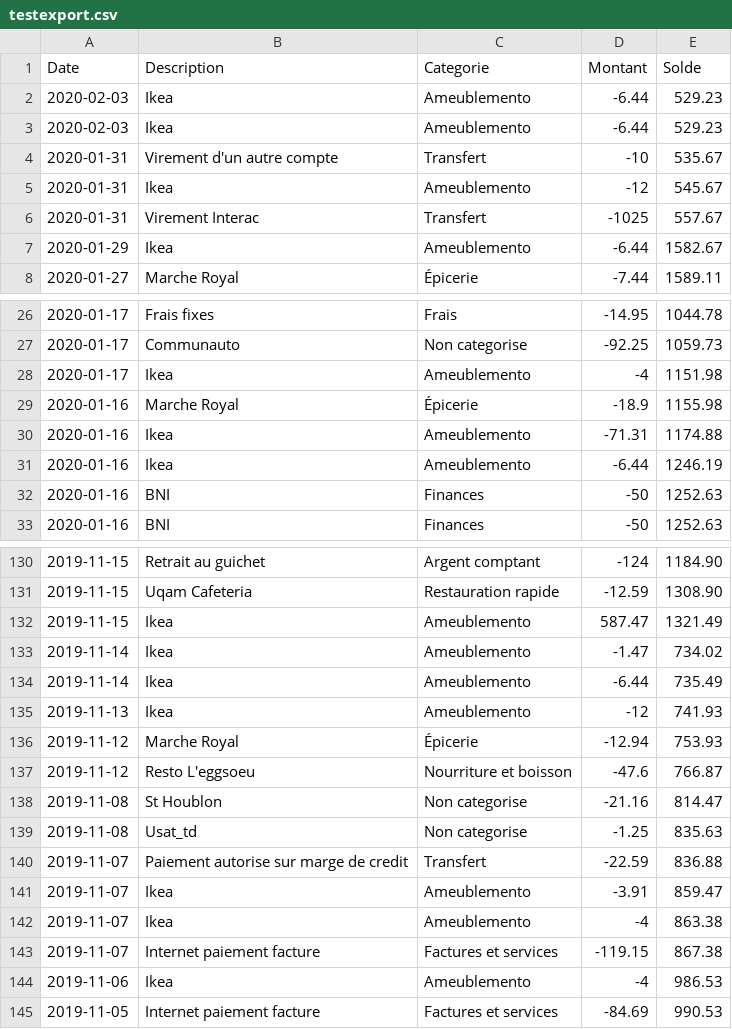
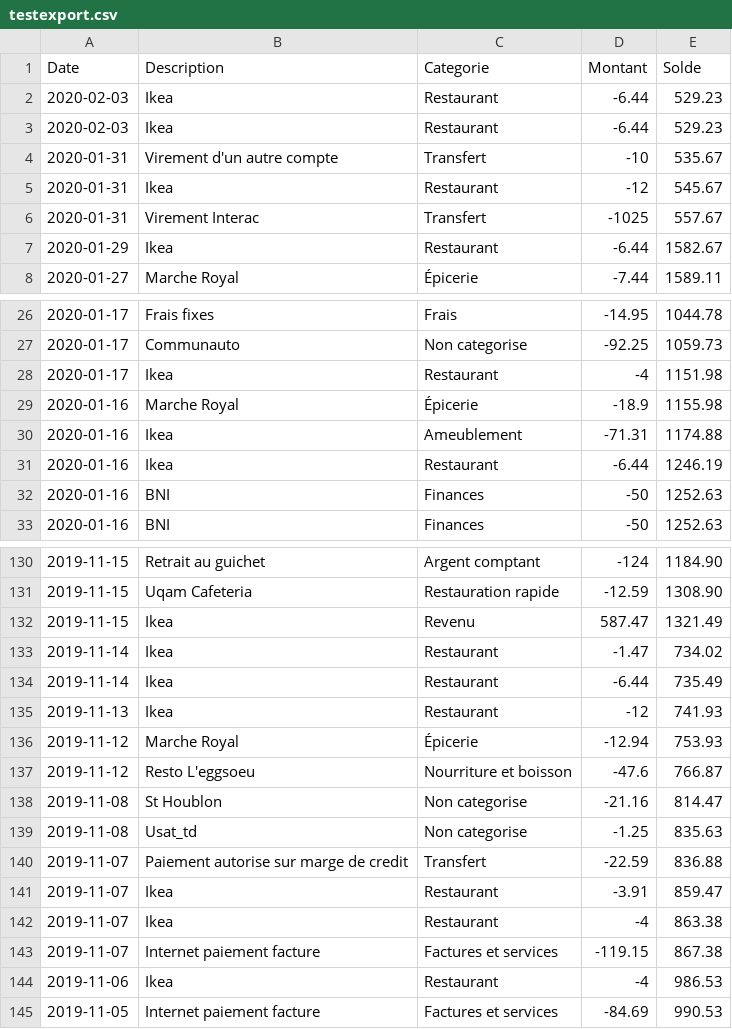
Before and after one commit to cyrillelauzon/utilitaire-budget, a CSV file: testexport.csv, drawn as a sheet; only a part is shown, gaps mark what is left out; the diff covers the shown part only.

```diff
--- a/testexport.csv
+++ b/testexport.csv
@@ -1,8 +1,8 @@
 Date,Description,Categorie,Montant,Solde
-2020-02-03,Ikea,Ameublemento,-6.44,529.23
-2020-02-03,Ikea,Ameublemento,-6.44,529.23
+2020-02-03,Ikea,Restaurant,-6.44,529.23
+2020-02-03,Ikea,Restaurant,-6.44,529.23
 2020-01-31,Virement d'un autre compte,Transfert,-10,535.67
-2020-01-31,Ikea,Ameublemento,-12,545.67
+2020-01-31,Ikea,Restaurant,-12,545.67
 2020-01-31,Virement Interac,Transfert,-1025,557.67
-2020-01-29,Ikea,Ameublemento,-6.44,1582.67
+2020-01-29,Ikea,Restaurant,-6.44,1582.67
 2020-01-27,Marche Royal,Épicerie,-7.44,1589.11
@@ -27,6 +27,6 @@ Date,Description,Categorie,Montant,Solde
 2020-01-17,Communauto,Non categorise,-92.25,1059.73
-2020-01-17,Ikea,Ameublemento,-4,1151.98
+2020-01-17,Ikea,Restaurant,-4,1151.98
 2020-01-16,Marche Royal,Épicerie,-18.9,1155.98
-2020-01-16,Ikea,Ameublemento,-71.31,1174.88
-2020-01-16,Ikea,Ameublemento,-6.44,1246.19
+2020-01-16,Ikea,Ameublement,-71.31,1174.88
+2020-01-16,Ikea,Restaurant,-6.44,1246.19
 2020-01-16,BNI,Finances,-50,1252.63
@@ -131,6 +131,6 @@ Date,Description,Categorie,Montant,Solde
 2019-11-15,Uqam Cafeteria,Restauration rapide,-12.59,1308.90
-2019-11-15,Ikea,Ameublemento,587.47,1321.49
-2019-11-14,Ikea,Ameublemento,-1.47,734.02
-2019-11-14,Ikea,Ameublemento,-6.44,735.49
-2019-11-13,Ikea,Ameublemento,-12,741.93
+2019-11-15,Ikea,Revenu,587.47,1321.49
+2019-11-14,Ikea,Restaurant,-1.47,734.02
+2019-11-14,Ikea,Restaurant,-6.44,735.49
+2019-11-13,Ikea,Restaurant,-12,741.93
 2019-11-12,Marche Royal,Épicerie,-12.94,753.93
@@ -140,6 +140,6 @@ Date,Description,Categorie,Montant,Solde
 2019-11-07,Paiement autorise sur marge de credit,Transfert,-22.59,836.88
-2019-11-07,Ikea,Ameublemento,-3.91,859.47
-2019-11-07,Ikea,Ameublemento,-4,863.38
+2019-11-07,Ikea,Restaurant,-3.91,859.47
+2019-11-07,Ikea,Restaurant,-4,863.38
 2019-11-07,Internet paiement facture,Factures et services,-119.15,867.38
-2019-11-06,Ikea,Ameublemento,-4,986.53
+2019-11-06,Ikea,Restaurant,-4,986.53
 2019-11-05,Internet paiement facture,Factures et services,-84.69,990.53
```
Also changed, not shown: 22 edited cells elsewhere in this file, 10 other files.
